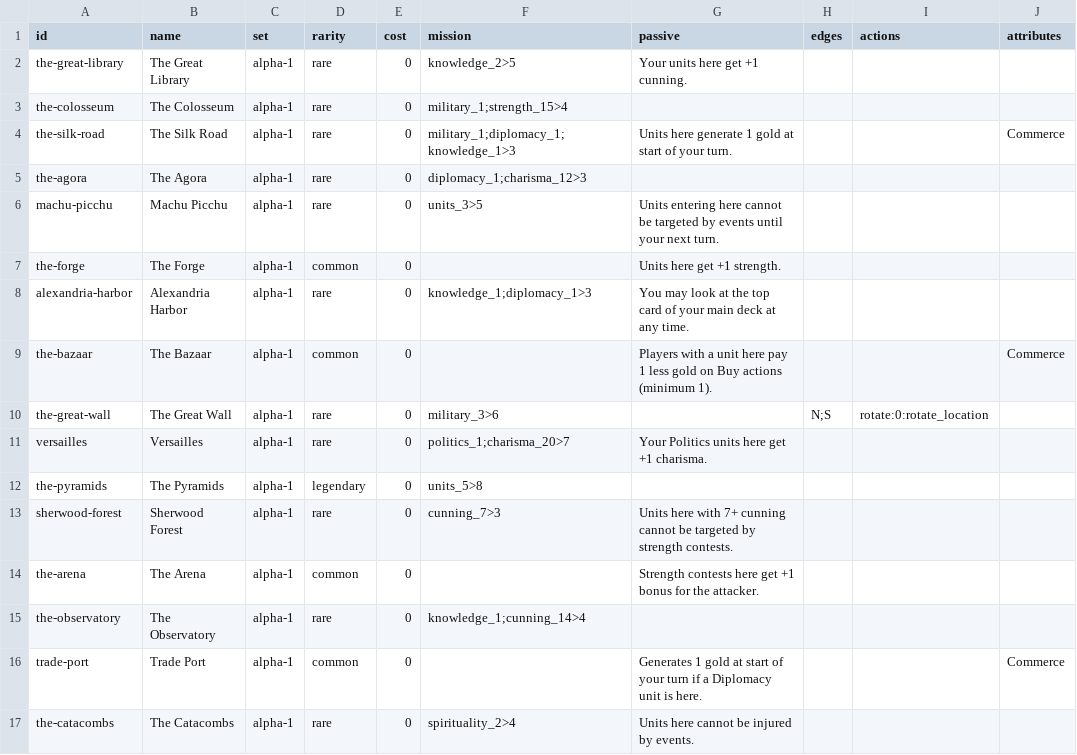
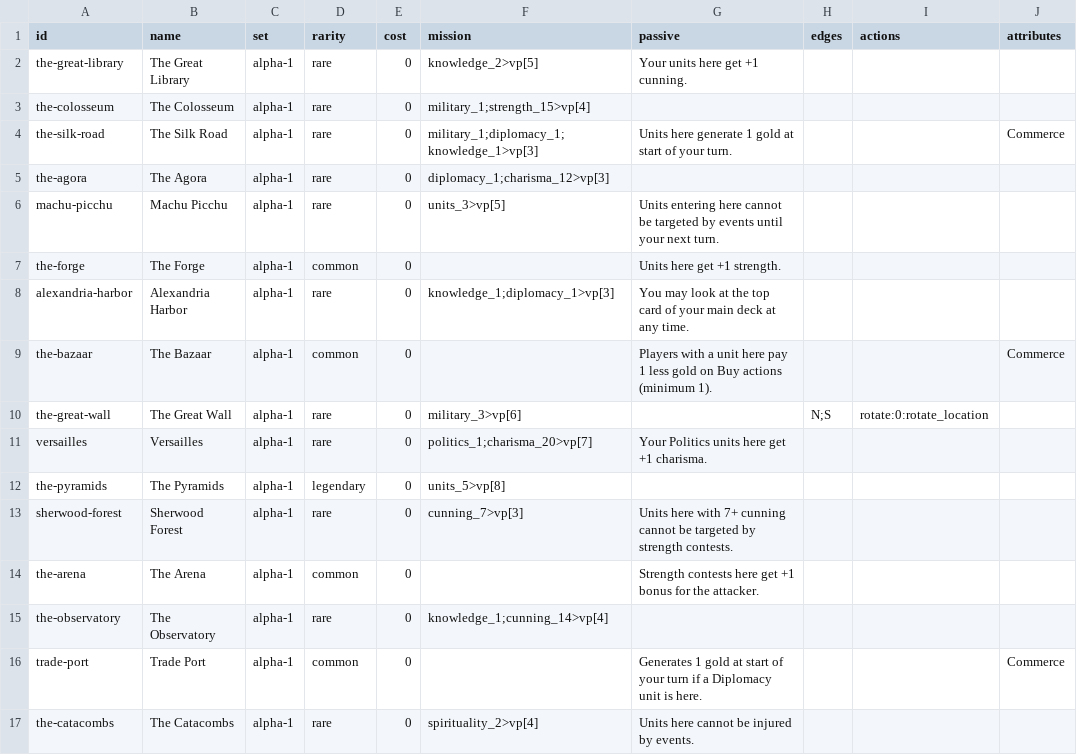
Before and after one commit to lalli-oni/cards, a CSV file: library/sets/alpha-1/locations.csv, drawn as a sheet; only a part is shown; the diff names each change by its address in the sheet, - before the commit and + after, or states it on an @@ line.

```diff
--- a/library/sets/alpha-1/locations.csv
+++ b/library/sets/alpha-1/locations.csv
-F2 (mission): knowledge_2>5
+F2 (mission): knowledge_2>vp[5]
-F3 (mission): military_1;strength_15>4
+F3 (mission): military_1;strength_15>vp[4]
-F4 (mission): military_1;diplomacy_1;knowledge_1>3
+F4 (mission): military_1;diplomacy_1;knowledge_1>vp[3]
-F5 (mission): diplomacy_1;charisma_12>3
+F5 (mission): diplomacy_1;charisma_12>vp[3]
-F6 (mission): units_3>5
+F6 (mission): units_3>vp[5]
-F8 (mission): knowledge_1;diplomacy_1>3
+F8 (mission): knowledge_1;diplomacy_1>vp[3]
-F10 (mission): military_3>6
+F10 (mission): military_3>vp[6]
-F11 (mission): politics_1;charisma_20>7
+F11 (mission): politics_1;charisma_20>vp[7]
-F12 (mission): units_5>8
+F12 (mission): units_5>vp[8]
-F13 (mission): cunning_7>3
+F13 (mission): cunning_7>vp[3]
-F15 (mission): knowledge_1;cunning_14>4
+F15 (mission): knowledge_1;cunning_14>vp[4]
-F17 (mission): spirituality_2>4
+F17 (mission): spirituality_2>vp[4]
```
Also changed, not shown: 15 other files.
